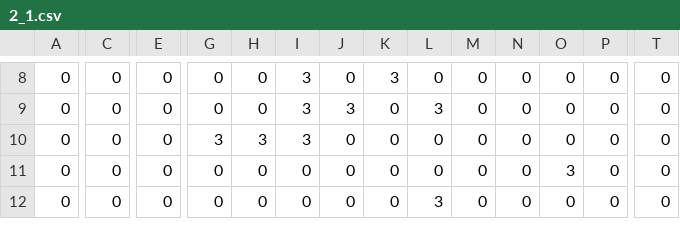
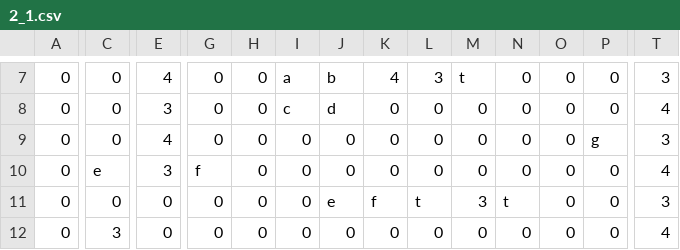
Before and after one commit to fhnw-sgi-ip12-23vt/ip12-23vt_go-robo, a CSV file: src/main/resources/files/level/2_1.csv, drawn as a sheet; only a part is shown, gaps mark what is left out; addresses are those after the commit; rows hold the shown columns only; the diff covers the shown part only; the diff names each change by its address in the sheet, - before the commit and + after, or states it on an @@ line.

```diff
--- a/src/main/resources/files/level/2_1.csv
+++ b/src/main/resources/files/level/2_1.csv
-E7: 0
+E7: 4
-I7: 3
+I7: a
-J7: 0
+J7: b
-K7: 3
+K7: 4
-L7: 0
+L7: 3
-M7: 0
+M7: t
-T7: 0
+T7: 3
-E8: 0
+E8: 3
-I8: 3
+I8: c
-J8: 3
+J8: d
-L8: 3
+L8: 0
-T8: 0
+T8: 4
-E9: 0
+E9: 4
-G9: 3
+G9: 0
-H9: 3
+H9: 0
-I9: 3
+I9: 0
-P9: 0
+P9: g
-T9: 0
+T9: 3
+row 10: 0 | e | 3 | f | 0 | 0 | 0 | 0 | 0 | 0 | 0 | 0 | 0 | 4
-J11: 0
+J11: e
-K11: 0
+K11: f
-L11: 0
+L11: t
-M11: 0
+M11: 3
-N11: 0
+N11: t
-O11: 3
+O11: 0
-T11: 0
+T11: 3
-C12: 0
+C12: 3
-L12: 3
+L12: 0
-T12: 0
+T12: 4
```
Also changed, not shown: 1 removed row and 66 edited cells elsewhere in this file, src/main/resources/files/level/3_1.csv.
